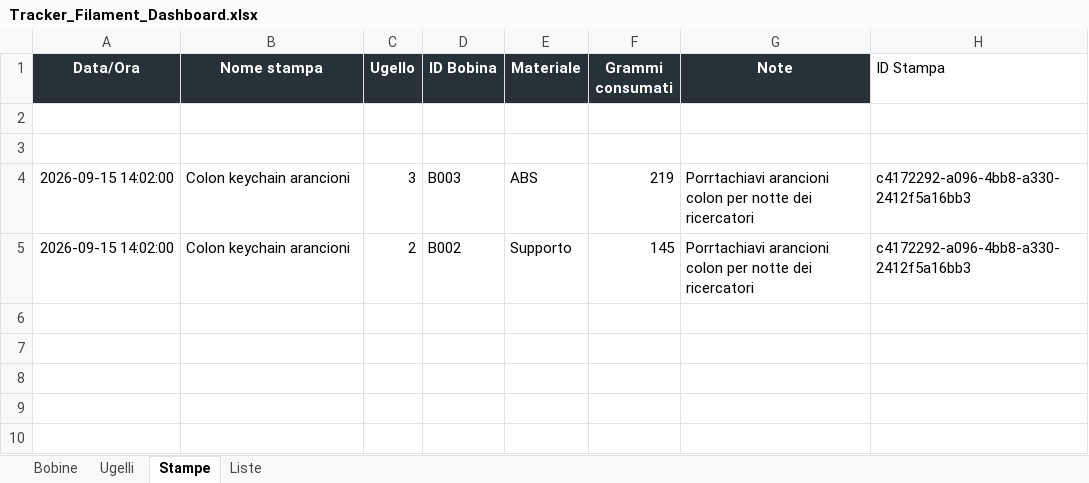
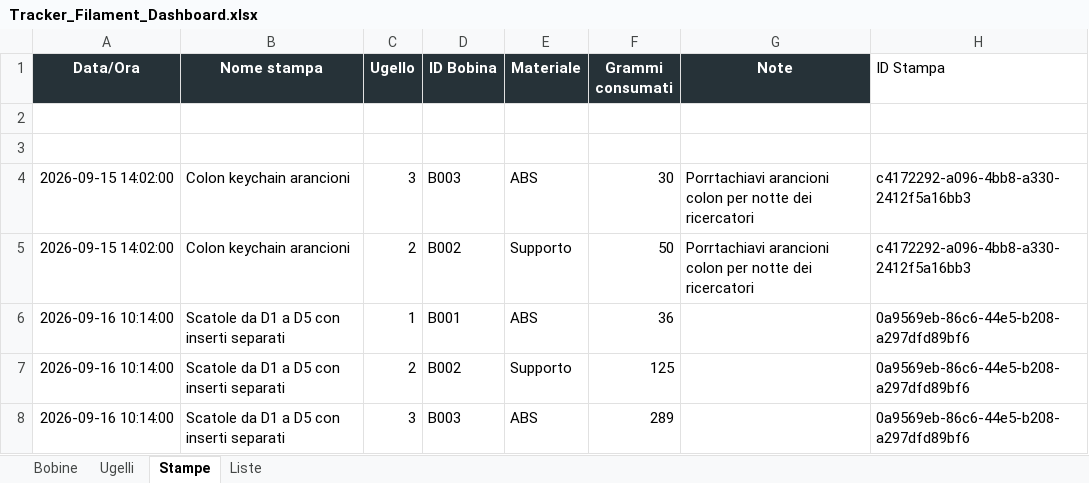
Before and after one commit to luigimuratore/Filament_dashboard, an Excel workbook: Tracker_Filament_Dashboard.xlsx, sheet Stampe, drawn as a sheet; values as stored, in another font and other column widths than the file's, no borders; the diff names each change by its address in the sheet, - before the commit and + after, or states it on an @@ line.

Commit message:
Aggiorna dashboard e dati · 2026-09-16 10:14:59

```diff
--- a/Tracker_Filament_Dashboard.xlsx (sheet Stampe)
+++ b/Tracker_Filament_Dashboard.xlsx (sheet Stampe)
-F4 (Grammi consumati): 219
+F4 (Grammi consumati): 30
-F5 (Grammi consumati): 145
+F5 (Grammi consumati): 50
+row 6: 2026-09-16 10:14:00 | Scatole da D1 a D5 con inserti separati | 1 | B001 | ABS | 36 |  | 0a9569eb-86c6-44e5-b208-a297dfd89bf6
+row 7: 2026-09-16 10:14:00 | Scatole da D1 a D5 con inserti separati | 2 | B002 | Supporto | 125 |  | 0a9569eb-86c6-44e5-b208-a297dfd89bf6
+row 8: 2026-09-16 10:14:00 | Scatole da D1 a D5 con inserti separati | 3 | B003 | ABS | 289 |  | 0a9569eb-86c6-44e5-b208-a297dfd89bf6
```
Also changed, not shown: sheet Bobine.
